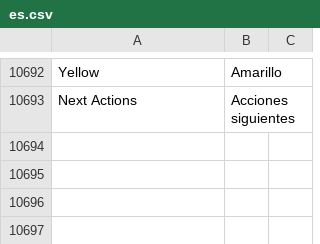
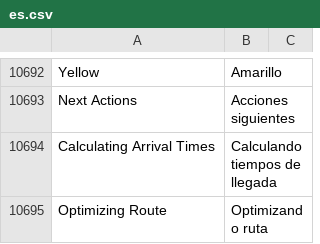
Before and after one commit to fproldan/erpnext, a CSV file: erpnext/translations/es.csv, drawn as a sheet; only a part is shown, gaps mark what is left out; the diff names each change by its address in the sheet, - before the commit and + after, or states it on an @@ line.

Commit message:
Google Maps API - Hoja de Ruta (#121)
* feat: delivery trip customizations

* feat: map

* feat: map

* fix: minor

* feat: conversion factor

* fix: minor

* fix: minor

* fix: minor

* feat: validate address

* feat: patch

* feat: only calculate in draft

* feat: refresh on submit

* fix: hide on cancel

* fix: query

* feat: conversion factor

* feat: more UOM conversion

```diff
--- a/erpnext/translations/es.csv
+++ b/erpnext/translations/es.csv
+row 10694: Calculating Arrival Times | Calculando tiempos de llegada
+row 10695: Optimizing Route | Optimizando ruta
```
Also changed, not shown: 7 other files.
